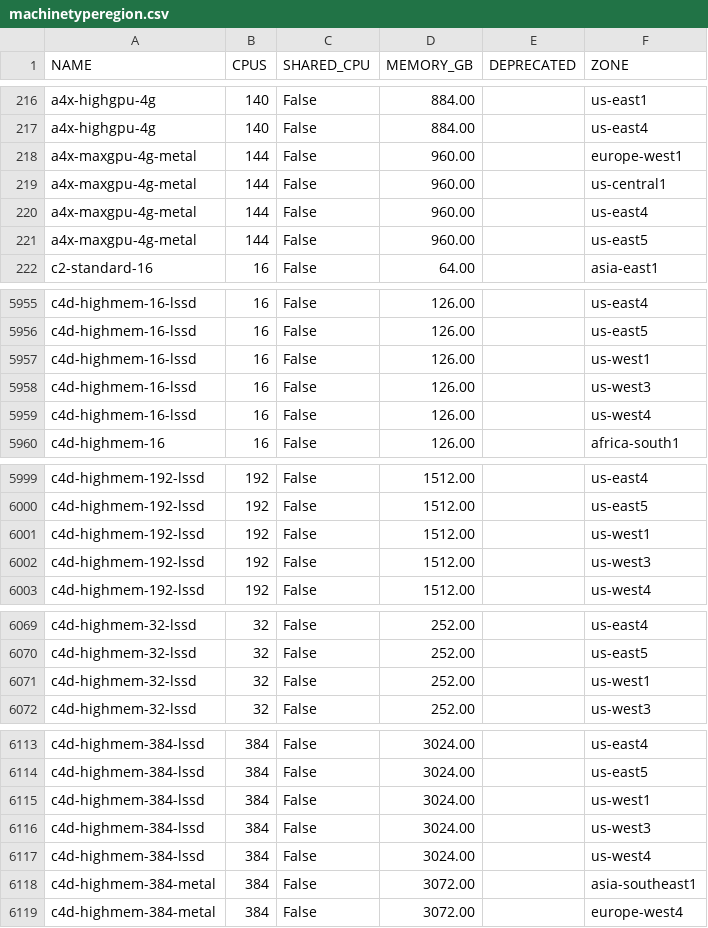
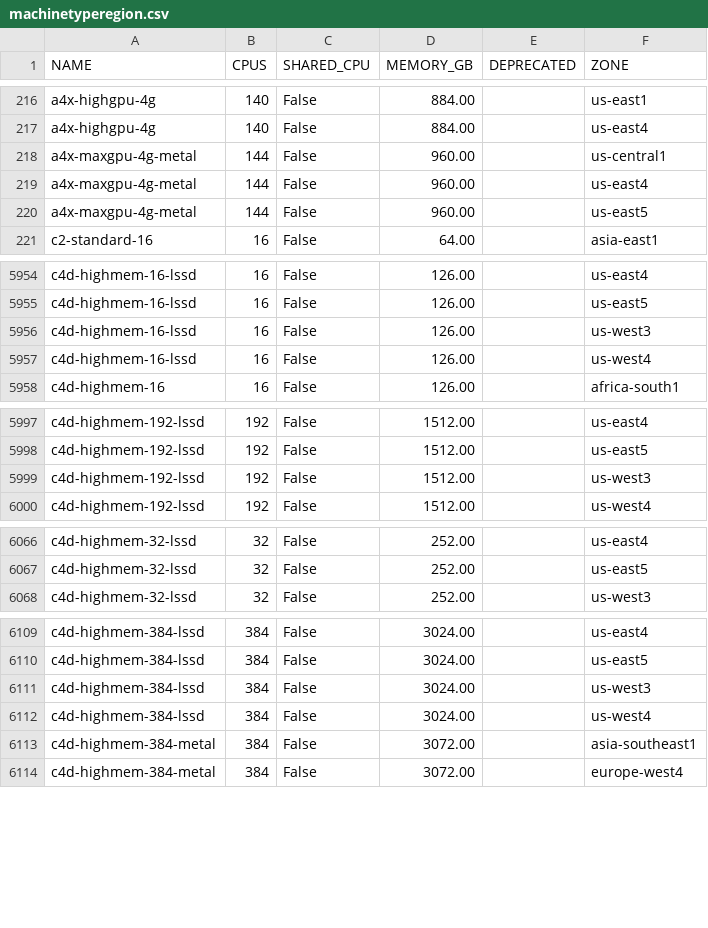
Before and after one commit to Cyclenerd/google-cloud-pricing-cost-calculator, a CSV file: tools/machinetyperegion.csv, drawn as a sheet; only a part is shown, gaps mark what is left out; the diff covers the shown part only.

```diff
--- a/tools/machinetyperegion.csv
+++ b/tools/machinetyperegion.csv
@@ -217,3 +217,2 @@ a4x-highgpu-4g;140;False;884.00;;us-east1
 a4x-highgpu-4g;140;False;884.00;;us-east4
-a4x-maxgpu-4g-metal;144;False;960.00;;europe-west1
 a4x-maxgpu-4g-metal;144;False;960.00;;us-central1
@@ -5956,3 +5955,2 @@ c4d-highmem-16-lssd;16;False;126.00;;us-east4
 c4d-highmem-16-lssd;16;False;126.00;;us-east5
-c4d-highmem-16-lssd;16;False;126.00;;us-west1
 c4d-highmem-16-lssd;16;False;126.00;;us-west3
@@ -6000,3 +5998,2 @@ c4d-highmem-192-lssd;192;False;1512.00;;us-east4
 c4d-highmem-192-lssd;192;False;1512.00;;us-east5
-c4d-highmem-192-lssd;192;False;1512.00;;us-west1
 c4d-highmem-192-lssd;192;False;1512.00;;us-west3
@@ -6070,3 +6067,2 @@ c4d-highmem-32-lssd;32;False;252.00;;us-east4
 c4d-highmem-32-lssd;32;False;252.00;;us-east5
-c4d-highmem-32-lssd;32;False;252.00;;us-west1
 c4d-highmem-32-lssd;32;False;252.00;;us-west3
@@ -6114,3 +6110,2 @@ c4d-highmem-384-lssd;384;False;3024.00;;us-east4
 c4d-highmem-384-lssd;384;False;3024.00;;us-east5
-c4d-highmem-384-lssd;384;False;3024.00;;us-west1
 c4d-highmem-384-lssd;384;False;3024.00;;us-west3
```
Also changed, not shown: 12 removed rows elsewhere in this file.
